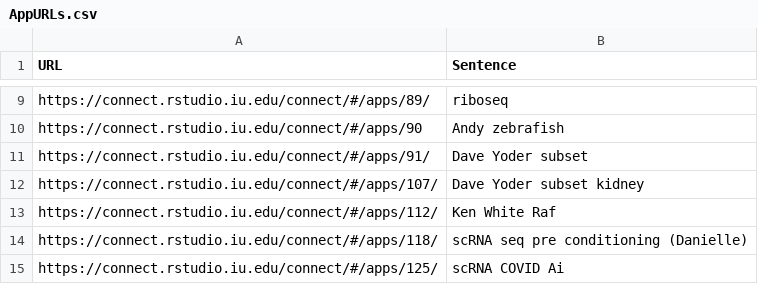
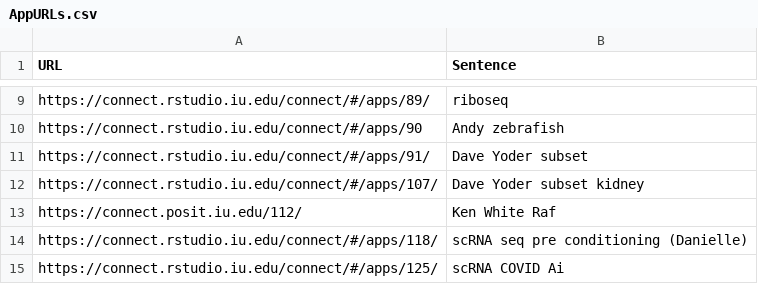
Before and after one commit to jmyslins/jmyslins.github.io, a CSV file: AppURLs.csv, drawn as a sheet; only a part is shown, gaps mark what is left out.

Commit message:
Update AppURLs.csv

```diff
--- a/AppURLs.csv
+++ b/AppURLs.csv
@@ -12,3 +12,3 @@ https://connect.rstudio.iu.edu/connect/#/apps/91/,Dave Yoder subset
 https://connect.rstudio.iu.edu/connect/#/apps/107/, Dave Yoder subset kidney
-https://connect.rstudio.iu.edu/connect/#/apps/112/, Ken White Raf
+https://connect.posit.iu.edu/112/, Ken White Raf
 https://connect.rstudio.iu.edu/connect/#/apps/118/,scRNA seq pre conditioning (Danielle)
```
